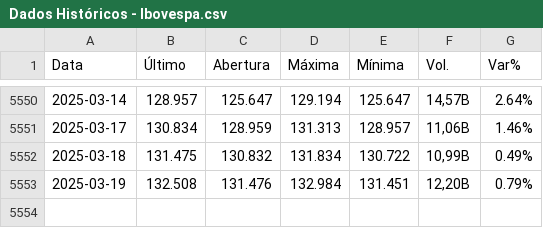
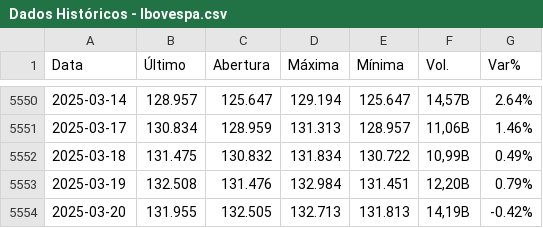
Before and after one commit to luishrufino/previsao_ibovespa, a CSV file: Base de Dados/Dados Históricos - Ibovespa.csv, drawn as a sheet; only a part is shown, gaps mark what is left out.

```diff
--- a/Base de Dados/Dados Históricos - Ibovespa.csv
+++ b/Base de Dados/Dados Históricos - Ibovespa.csv
@@ -5553 +5553,2 @@ Data,Último,Abertura,Máxima,Mínima,Vol.,Var%
 2025-03-19,132.508,131.476,132.984,131.451,"12,20B",0.79%
+2025-03-20,131.955,132.505,132.713,131.813,"14,19B",-0.42%
```
Also changed, not shown: 4 other files.
